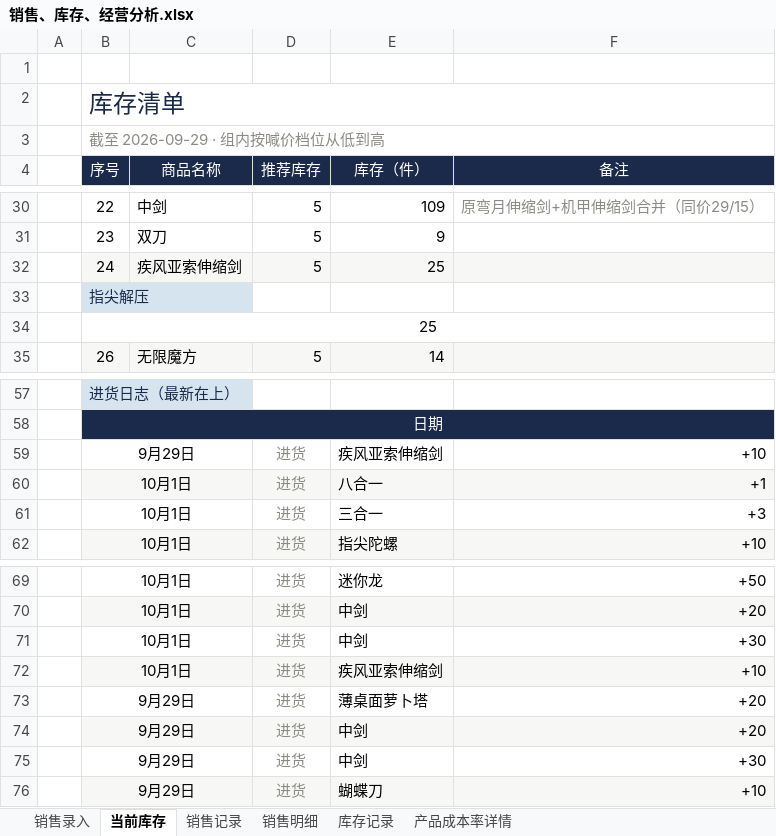
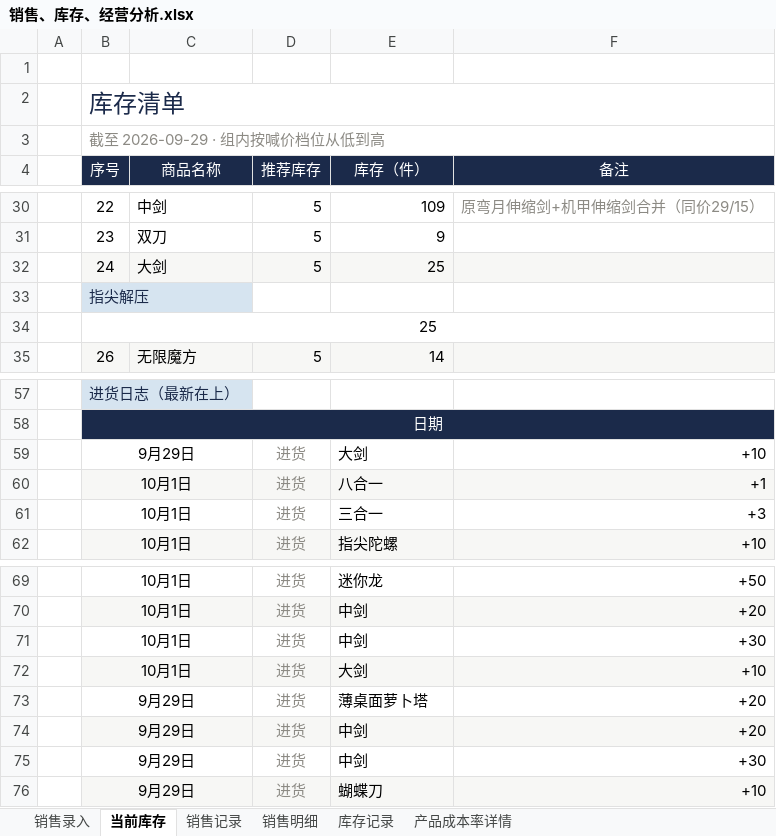
Before and after one commit to QingTian07/stall-data, an Excel workbook: 销售、库存、经营分析.xlsx, sheet 当前库存, drawn as a sheet; only a part is shown, gaps mark what is left out; values as stored, in another font and other column widths than the file's, no borders; conditional formats not drawn; the diff names each change by its address in the sheet, - before the commit and + after, or states it on an @@ line.

Commit message:
疾风亚索伸缩剑改名大剑（销售、库存、经营分析.xlsx）

```diff
--- a/销售、库存、经营分析.xlsx (sheet 当前库存)
+++ b/销售、库存、经营分析.xlsx (sheet 当前库存)
-C32 (商品名称): 疾风亚索伸缩剑
+C32 (商品名称): 大剑
-E59 (库存（件）): 疾风亚索伸缩剑
+E59 (库存（件）): 大剑
-E72 (库存（件）): 疾风亚索伸缩剑
+E72 (库存（件）): 大剑
```
Also changed, not shown: sheet 库存记录, sheet 销售明细, sheet 销售录入, sheet 产品成本率详情.
